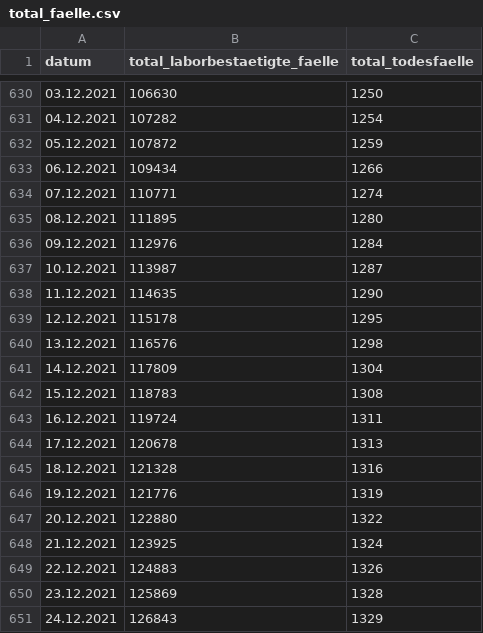
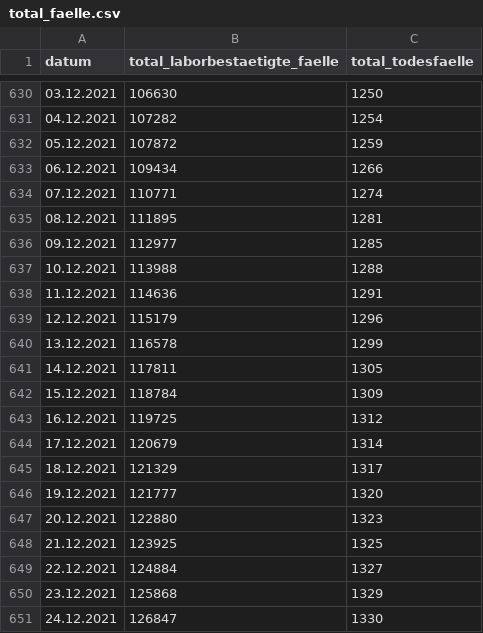
Before and after one commit to openDataBE/covid19Data, a CSV file: total_faelle.csv, drawn as a sheet; only a part is shown, gaps mark what is left out; the diff covers the shown part only.

Commit message:
Automatic commit of total_faelle.csv

```diff
--- a/total_faelle.csv
+++ b/total_faelle.csv
@@ -634,18 +634,18 @@
 "07.12.2021","110771","1274"
-"08.12.2021","111895","1280"
-"09.12.2021","112976","1284"
-"10.12.2021","113987","1287"
-"11.12.2021","114635","1290"
-"12.12.2021","115178","1295"
-"13.12.2021","116576","1298"
-"14.12.2021","117809","1304"
-"15.12.2021","118783","1308"
-"16.12.2021","119724","1311"
-"17.12.2021","120678","1313"
-"18.12.2021","121328","1316"
-"19.12.2021","121776","1319"
-"20.12.2021","122880","1322"
-"21.12.2021","123925","1324"
-"22.12.2021","124883","1326"
-"23.12.2021","125869","1328"
-"24.12.2021","126843","1329"
+"08.12.2021","111895","1281"
+"09.12.2021","112977","1285"
+"10.12.2021","113988","1288"
+"11.12.2021","114636","1291"
+"12.12.2021","115179","1296"
+"13.12.2021","116578","1299"
+"14.12.2021","117811","1305"
+"15.12.2021","118784","1309"
+"16.12.2021","119725","1312"
+"17.12.2021","120679","1314"
+"18.12.2021","121329","1317"
+"19.12.2021","121777","1320"
+"20.12.2021","122880","1323"
+"21.12.2021","123925","1325"
+"22.12.2021","124884","1327"
+"23.12.2021","125868","1329"
+"24.12.2021","126847","1330"
```
Also changed, not shown: 1 added row and 36 edited cells elsewhere in this file.
